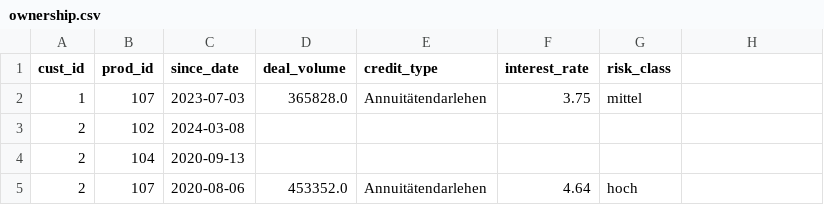
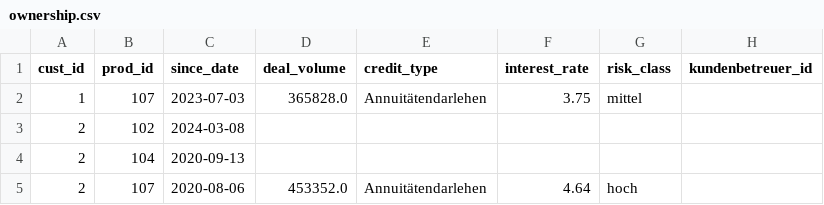
Before and after one commit to jakobskywalker/AIagent, a CSV file: data/ownership.csv, drawn as a sheet; only a part is shown; the diff names each change by its address in the sheet, - before the commit and + after, or states it on an @@ line.

```diff
--- a/data/ownership.csv
+++ b/data/ownership.csv
-H1: (empty)
+H1: kundenbetreuer_id
```
Also changed, not shown: data/sales_history.csv, 5 other files.
